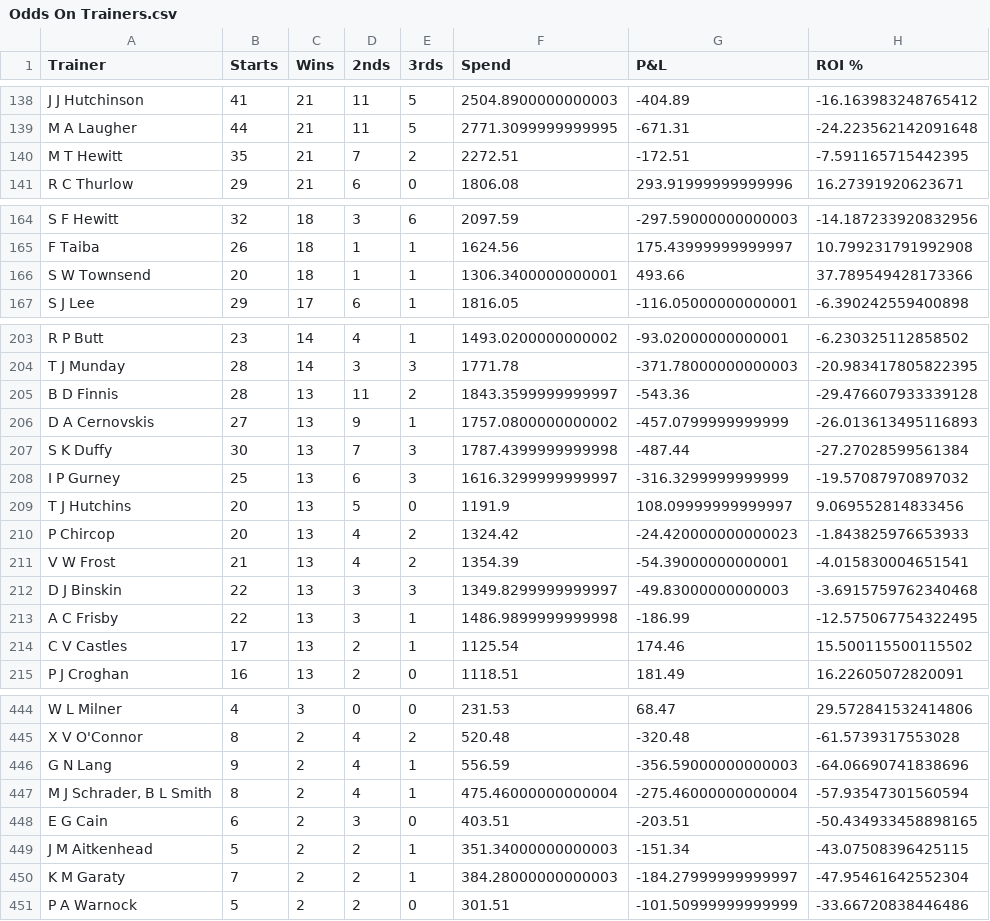
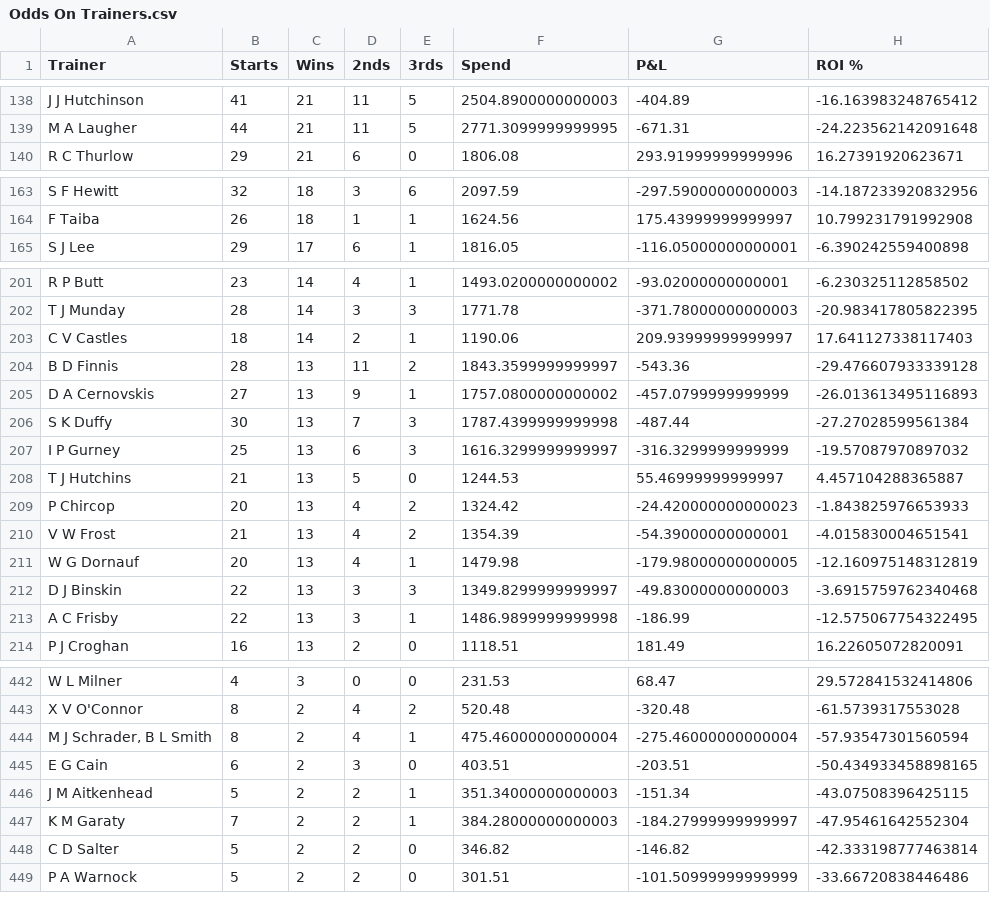
Before and after one commit to harnessapp/harness-csv-data, a CSV file: Odds On Trainers.csv, drawn as a sheet; only a part is shown, gaps mark what is left out; the diff covers the shown part only.

```diff
--- a/Odds On Trainers.csv
+++ b/Odds On Trainers.csv
@@ -139,3 +139,2 @@ J J Hutchinson,41,21,11,5,2504.8900000000003,-404.89,-16.163983248765412
 M A Laugher,44,21,11,5,2771.3099999999995,-671.31,-24.223562142091648
-M T Hewitt,35,21,7,2,2272.51,-172.51,-7.591165715442395
 R C Thurlow,29,21,6,0,1806.08,293.91999999999996,16.27391920623671
@@ -165,3 +164,2 @@ S F Hewitt,32,18,3,6,2097.59,-297.59000000000003,-14.187233920832956
 F Taiba,26,18,1,1,1624.56,175.43999999999997,10.799231791992908
-S W Townsend,20,18,1,1,1306.3400000000001,493.66,37.789549428173366
 S J Lee,29,17,6,1,1816.05,-116.05000000000001,-6.390242559400898
@@ -204,2 +202,3 @@ R P Butt,23,14,4,1,1493.0200000000002,-93.02000000000001,-6.230325112858502
 T J Munday,28,14,3,3,1771.78,-371.78000000000003,-20.983417805822395
+C V Castles,18,14,2,1,1190.06,209.93999999999997,17.641127338117403
 B D Finnis,28,13,11,2,1843.3599999999997,-543.36,-29.476607933339128
@@ -208,8 +207,8 @@ S K Duffy,30,13,7,3,1787.4399999999998,-487.44,-27.27028599561384
 I P Gurney,25,13,6,3,1616.3299999999997,-316.3299999999999,-19.57087970897032
-T J Hutchins,20,13,5,0,1191.9,108.09999999999997,9.069552814833456
+T J Hutchins,21,13,5,0,1244.53,55.46999999999997,4.457104288365887
 P Chircop,20,13,4,2,1324.42,-24.420000000000023,-1.843825976653933
 V W Frost,21,13,4,2,1354.39,-54.39000000000001,-4.015830004651541
+W G Dornauf,20,13,4,1,1479.98,-179.98000000000005,-12.160975148312819
 D J Binskin,22,13,3,3,1349.8299999999997,-49.83000000000003,-3.6915759762340468
 A C Frisby,22,13,3,1,1486.9899999999998,-186.99,-12.575067754322495
-C V Castles,17,13,2,1,1125.54,174.46,15.500115500115502
 P J Croghan,16,13,2,0,1118.51,181.49,16.22605072820091
@@ -445,3 +443,2 @@ W L Milner,4,3,0,0,231.53,68.47,29.572841532414806
 X V O'Connor,8,2,4,2,520.48,-320.48,-61.5739317553028
-G N Lang,9,2,4,1,556.59,-356.59000000000003,-64.06690741838696
 "M J Schrader, B L Smith",8,2,4,1,475.46000000000004,-275.46000000000004,-57.93547301560594
@@ -450,2 +447,3 @@ J M Aitkenhead,5,2,2,1,351.34000000000003,-151.34,-43.07508396425115
 K M Garaty,7,2,2,1,384.28000000000003,-184.27999999999997,-47.95461642552304
+C D Salter,5,2,2,0,346.82,-146.82,-42.333198777463814
 P A Warnock,5,2,2,0,301.51,-101.50999999999999,-33.66720838446486
```
Also changed, not shown: 2 added rows, 3 removed rows and 17 edited cells elsewhere in this file, Cold Drivers 30.csv, Cold Trainers 30.csv, 19 other files.
